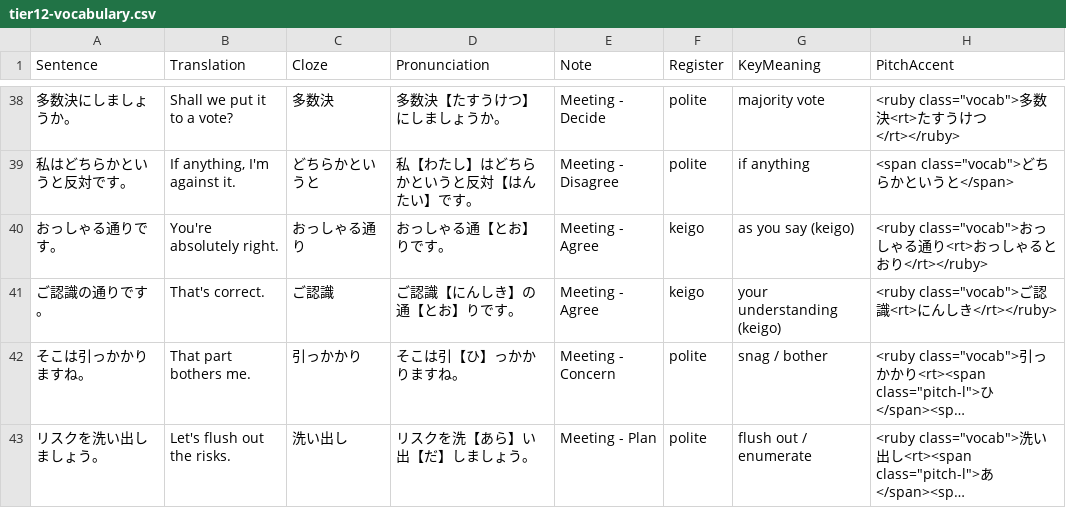
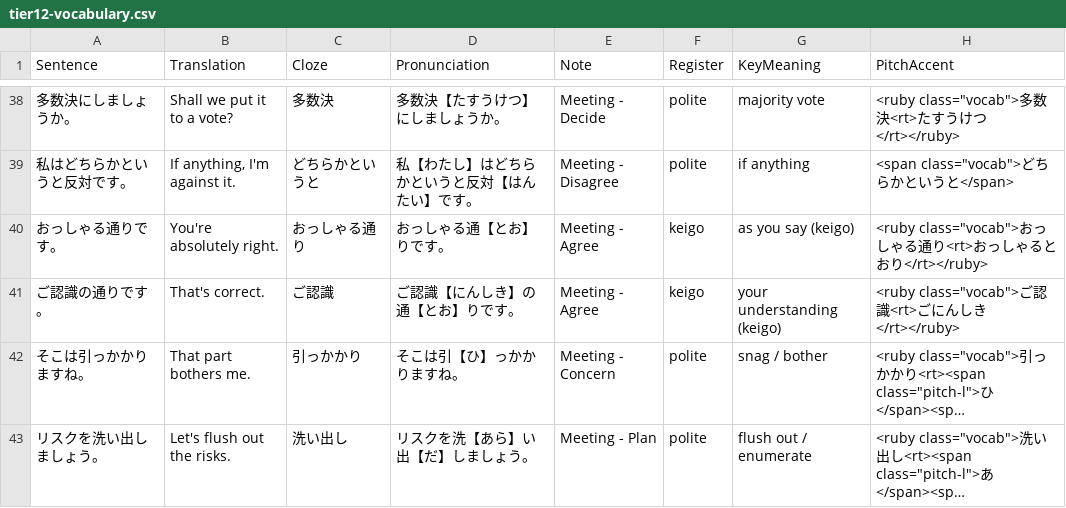
Before and after one commit to KakkoiDev/nihongo-it-anki, a CSV file: decks/it-vocab/tier12-vocabulary.csv, drawn as a sheet; only a part is shown, gaps mark what is left out; long unchanged cells end in …; the diff covers the shown part only; the diff names each change by its address in the sheet, - before the commit and + after, or states it on an @@ line.

Commit message:
fix: correct yuusendokou/tei readings and full-cloze ruby coverage
優先度高/優先度低 were voiced and displayed as ゆうせんどたか/ひく;
the label readings are ゆうせんどこう/てい. Audio regenerated.

generate_pitch_accent.py's exact-match shortcut fired for mixed-script
clozes whose trailing kanji run carried the annotation, so ブロック解除
displayed ruby かいじょ (dropping ぶろっく). 55 rows fixed: the shortcut
now requires an all-kanji cloze, and the contiguous-match branch
converts katakana to hiragana per the display convention (結合テスト
ruby now けつごうてすと, ご不明 now ごふめい, しきい値 now しきいち).

```diff
--- a/decks/it-vocab/tier12-vocabulary.csv
+++ b/decks/it-vocab/tier12-vocabulary.csv
-H41 (PitchAccent): <ruby class="vocab">ご認識<rt>にんしき</rt></ruby>
+H41 (PitchAccent): <ruby class="vocab">ご認識<rt>ごにんしき</rt></ruby>
```
Also changed, not shown: 5 edited cells elsewhere in this file, decks/it-vocab/tier10-vocabulary.csv, decks/it-vocab/tier11-vocabulary.csv, 6 other files.
